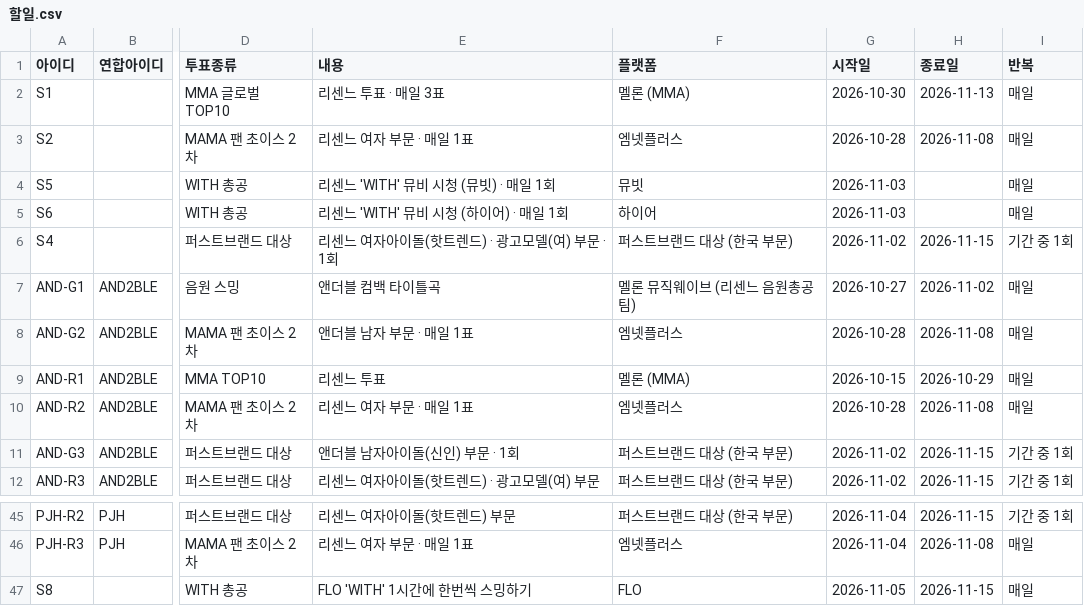
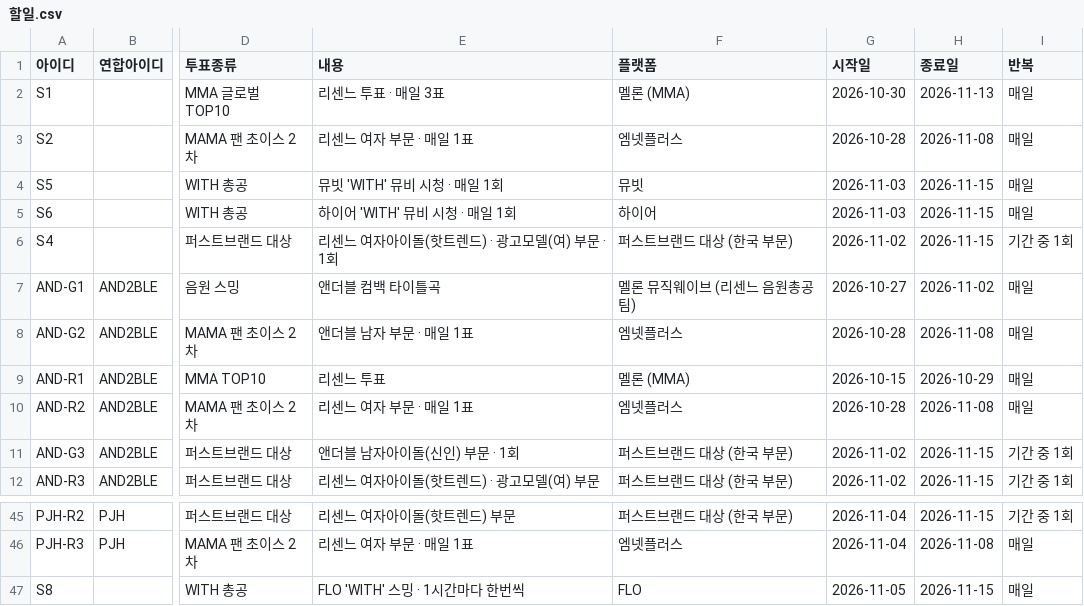
Before and after one commit to WONIWONIWONIWONI/todo, a CSV file: sheet-templates/할일.csv, drawn as a sheet; only a part is shown, gaps mark what is left out; the diff names each change by its address in the sheet, - before the commit and + after, or states it on an @@ line.

Commit message:
관리자: 할일.csv S5, S6, S8

```diff
--- a/sheet-templates/할일.csv
+++ b/sheet-templates/할일.csv
-E4 (내용): 리센느 'WITH' 뮤비 시청 (뮤빗) · 매일 1회
+E4 (내용): 뮤빗 'WITH' 뮤비 시청 · 매일 1회
-H4:H5 (종료일): (empty)
+H4:H5 (종료일): 2026-11-15
-E5 (내용): 리센느 'WITH' 뮤비 시청 (하이어) · 매일 1회
+E5 (내용): 하이어 'WITH' 뮤비 시청 · 매일 1회
-E47 (내용): FLO 'WITH' 1시간에 한번씩 스밍하기
+E47 (내용): FLO 'WITH' 스밍 · 1시간마다 한번씩
```
